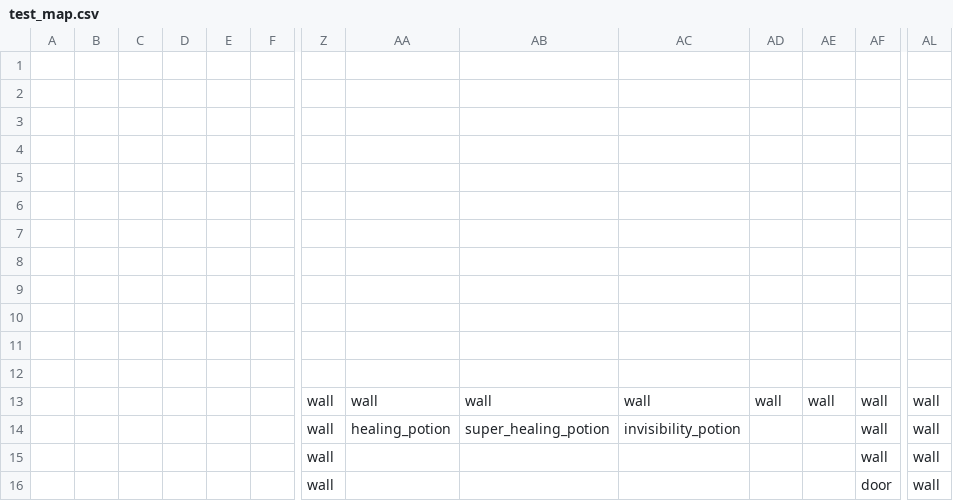
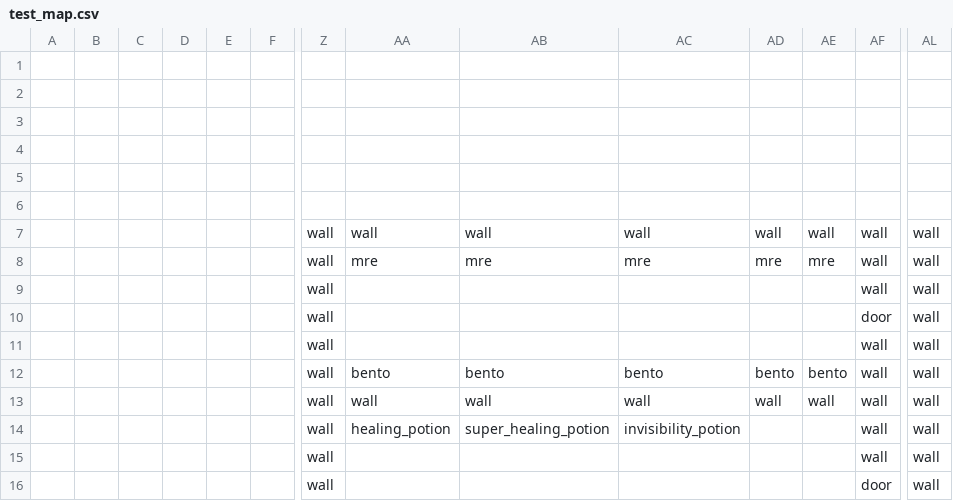
Before and after one commit to TheNicGard/DungeonStar, a CSV file: assets/test_map.csv, drawn as a sheet; only a part is shown, gaps mark what is left out; removed rows and columns are numbered as before the commit, all else as after; rows hold the shown columns only; the diff names each change by its address in the sheet, - before the commit and + after, or states it on an @@ line.

```diff
--- a/assets/test_map.csv
+++ b/assets/test_map.csv
-row 7: (empty)
-row 8: (empty)
-row 9: (empty)
-row 10: (empty)
-row 11: (empty)
-row 12: (empty)
+row 8:  |  |  |  |  |  | wall | mre | mre | mre | mre | mre | wall | wall
+row 9:  |  |  |  |  |  | wall |  |  |  |  |  | wall | wall
+row 10:  |  |  |  |  |  | wall |  |  |  |  |  | door | wall
+row 11:  |  |  |  |  |  | wall |  |  |  |  |  | wall | wall
+row 12:  |  |  |  |  |  | wall | bento | bento | bento | bento | bento | wall | wall
+row 13:  |  |  |  |  |  | wall | wall | wall | wall | wall | wall | wall | wall
```
Also changed, not shown: 8 other files.
